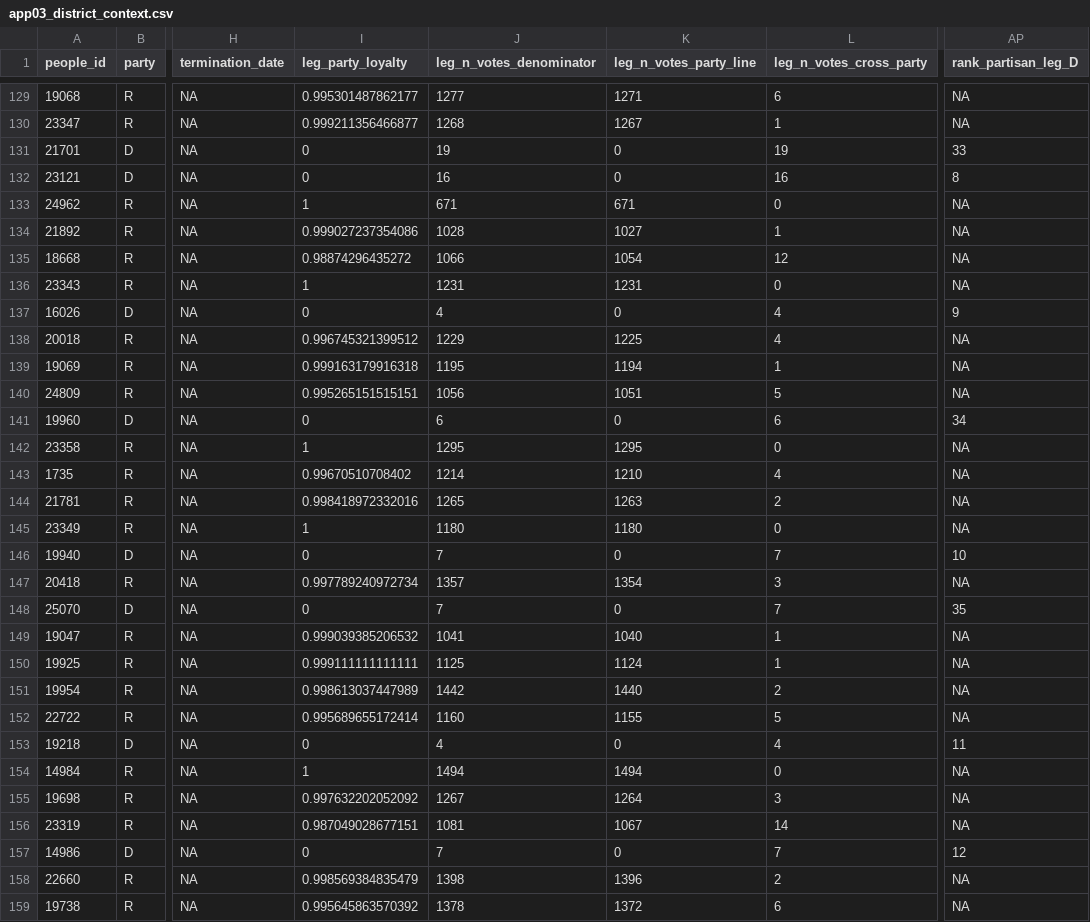
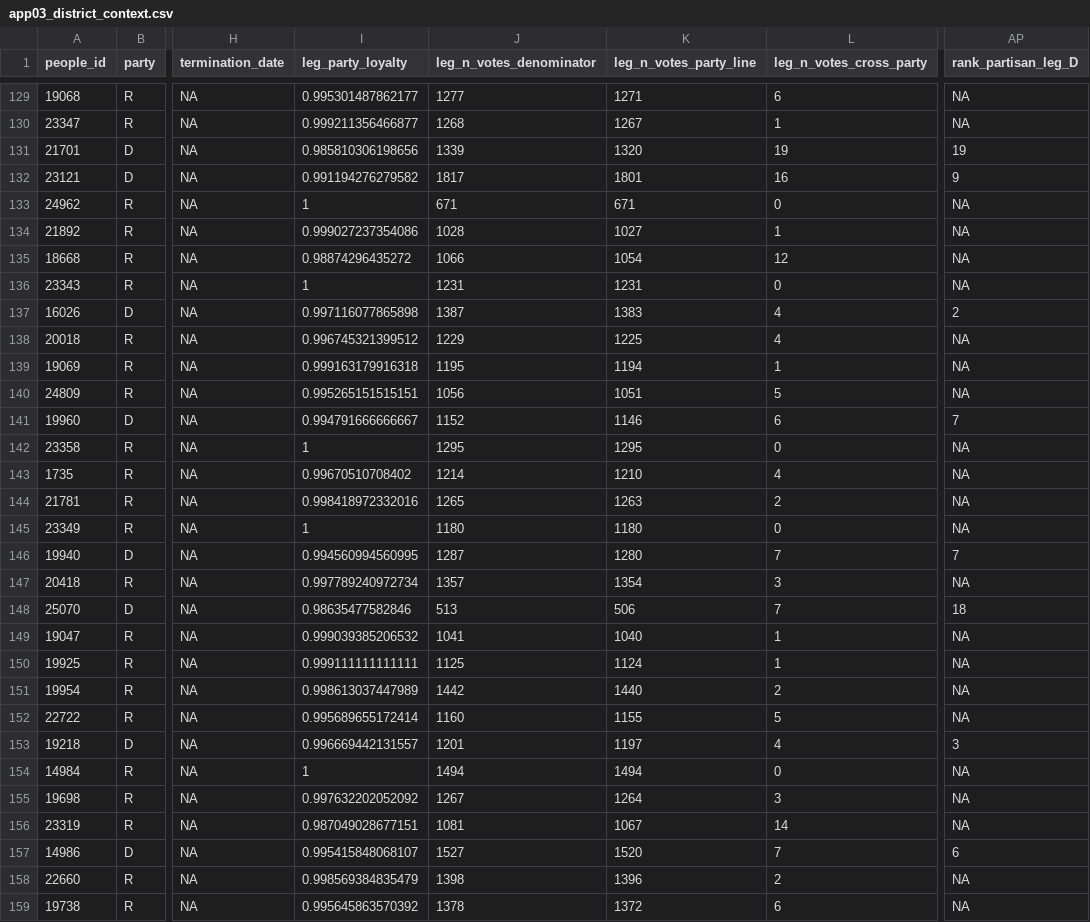
Before and after one commit to apantazi/fl-legislation-etl, a CSV file: data-app/app03_district_context.csv, drawn as a sheet; only a part is shown, gaps mark what is left out; the diff covers the shown part only; the diff names each change by its address in the sheet, - before the commit and + after, or states it on an @@ line.

Commit message:
correct handling of "unclear" vote alignment

```diff
--- a/data-app/app03_district_context.csv
+++ b/data-app/app03_district_context.csv
-I131 (leg_party_loyalty): 0
+I131 (leg_party_loyalty): 0.985810306198656
-J131 (leg_n_votes_denominator): 19
+J131 (leg_n_votes_denominator): 1339
-K131 (leg_n_votes_party_line): 0
+K131 (leg_n_votes_party_line): 1320
-AP131 (rank_partisan_leg_D): 33
+AP131 (rank_partisan_leg_D): 19
-I132 (leg_party_loyalty): 0
+I132 (leg_party_loyalty): 0.991194276279582
-J132 (leg_n_votes_denominator): 16
+J132 (leg_n_votes_denominator): 1817
-K132 (leg_n_votes_party_line): 0
+K132 (leg_n_votes_party_line): 1801
-AP132 (rank_partisan_leg_D): 8
+AP132 (rank_partisan_leg_D): 9
-I137 (leg_party_loyalty): 0
+I137 (leg_party_loyalty): 0.997116077865898
-J137 (leg_n_votes_denominator): 4
+J137 (leg_n_votes_denominator): 1387
-K137 (leg_n_votes_party_line): 0
+K137 (leg_n_votes_party_line): 1383
-AP137 (rank_partisan_leg_D): 9
+AP137 (rank_partisan_leg_D): 2
-I141 (leg_party_loyalty): 0
+I141 (leg_party_loyalty): 0.994791666666667
-J141 (leg_n_votes_denominator): 6
+J141 (leg_n_votes_denominator): 1152
-K141 (leg_n_votes_party_line): 0
+K141 (leg_n_votes_party_line): 1146
-AP141 (rank_partisan_leg_D): 34
+AP141 (rank_partisan_leg_D): 7
-I146 (leg_party_loyalty): 0
+I146 (leg_party_loyalty): 0.994560994560995
-J146 (leg_n_votes_denominator): 7
+J146 (leg_n_votes_denominator): 1287
-K146 (leg_n_votes_party_line): 0
+K146 (leg_n_votes_party_line): 1280
-AP146 (rank_partisan_leg_D): 10
+AP146 (rank_partisan_leg_D): 7
-I148 (leg_party_loyalty): 0
+I148 (leg_party_loyalty): 0.98635477582846
-J148 (leg_n_votes_denominator): 7
+J148 (leg_n_votes_denominator): 513
-K148 (leg_n_votes_party_line): 0
+K148 (leg_n_votes_party_line): 506
-AP148 (rank_partisan_leg_D): 35
+AP148 (rank_partisan_leg_D): 18
-I153 (leg_party_loyalty): 0
+I153 (leg_party_loyalty): 0.996669442131557
-J153 (leg_n_votes_denominator): 4
+J153 (leg_n_votes_denominator): 1201
-K153 (leg_n_votes_party_line): 0
+K153 (leg_n_votes_party_line): 1197
-AP153 (rank_partisan_leg_D): 11
+AP153 (rank_partisan_leg_D): 3
-I157 (leg_party_loyalty): 0
+I157 (leg_party_loyalty): 0.995415848068107
-J157 (leg_n_votes_denominator): 7
+J157 (leg_n_votes_denominator): 1527
-K157 (leg_n_votes_party_line): 0
+K157 (leg_n_votes_party_line): 1520
-AP157 (rank_partisan_leg_D): 12
+AP157 (rank_partisan_leg_D): 6
```
Also changed, not shown: 158 edited cells elsewhere in this file, data-app/qry_legislators.csv, 4 other files.
